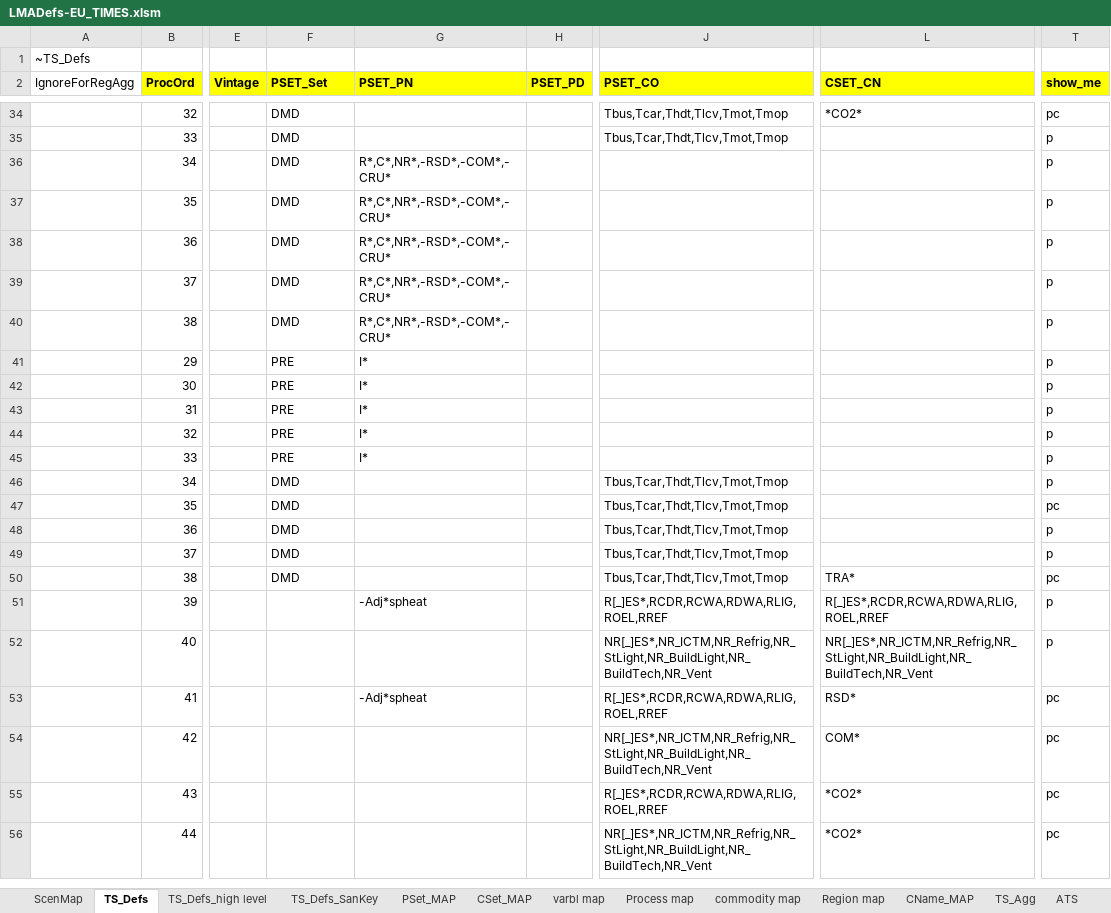
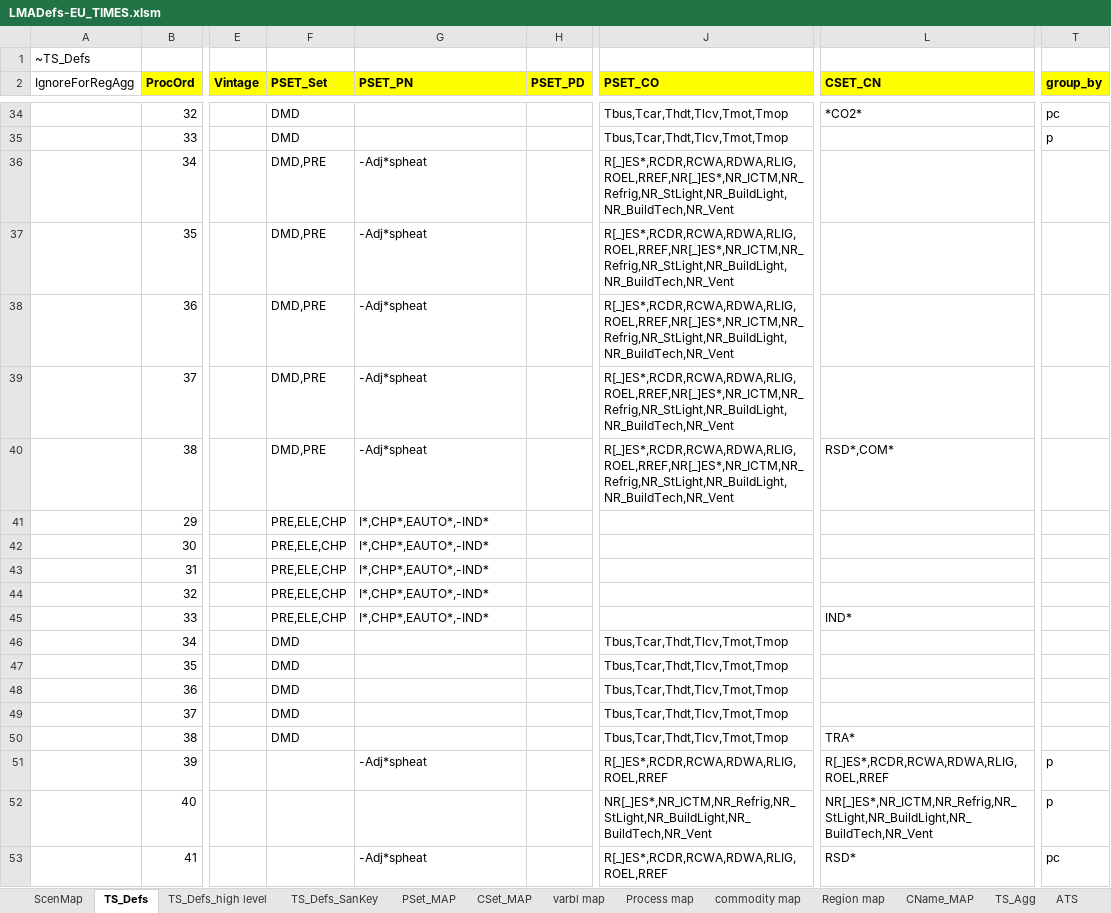
Before and after one commit to KanORS-E4SMA/EU_TIMES_Veda2.0, an Excel workbook: LMADefs-EU_TIMES.xlsm, sheet TS_Defs, drawn as a sheet; only a part is shown, gaps mark what is left out; the shorter side is filled out with more unchanged rows; values as stored, in another font and other column widths than the file's, no borders; the diff names each change by its address in the sheet, - before the commit and + after, or states it on an @@ line.

Commit message:
Cost reporting for all sectors

```diff
--- a/LMADefs-EU_TIMES.xlsm (sheet TS_Defs)
+++ b/LMADefs-EU_TIMES.xlsm (sheet TS_Defs)
-T2: show_me
+T2: group_by
-F36:F40 (PSET_Set): DMD
+F36:F40 (PSET_Set): DMD,PRE
-G36:G40 (PSET_PN): R*,C*,NR*,-RSD*,-COM*,-CRU*
+G36:G40 (PSET_PN): -Adj*spheat
-J36:J40 (PSET_CO): (empty)
+J36:J40 (PSET_CO): R[_]ES*,RCDR,RCWA,RDWA,RLIG,ROEL,RREF,NR[_]ES*,NR_ICTM,NR_Refrig,NR_StLight,NR_BuildLight,NR_BuildTech,NR_Vent
-T36:T46 (group_by): p
+T36:T46 (group_by): (empty)
-L40 (CSET_CN): (empty)
+L40 (CSET_CN): RSD*,COM*
-F41:F45 (PSET_Set): PRE
+F41:F45 (PSET_Set): PRE,ELE,CHP
-G41:G45 (PSET_PN): I*
+G41:G45 (PSET_PN): I*,CHP*,EAUTO*,-IND*
-L45 (CSET_CN): (empty)
+L45 (CSET_CN): IND*
-T47 (group_by): pc
+T47 (group_by): (empty)
-T48:T49 (group_by): p
+T48:T49 (group_by): (empty)
-T50 (group_by): pc
+T50 (group_by): (empty)
```
